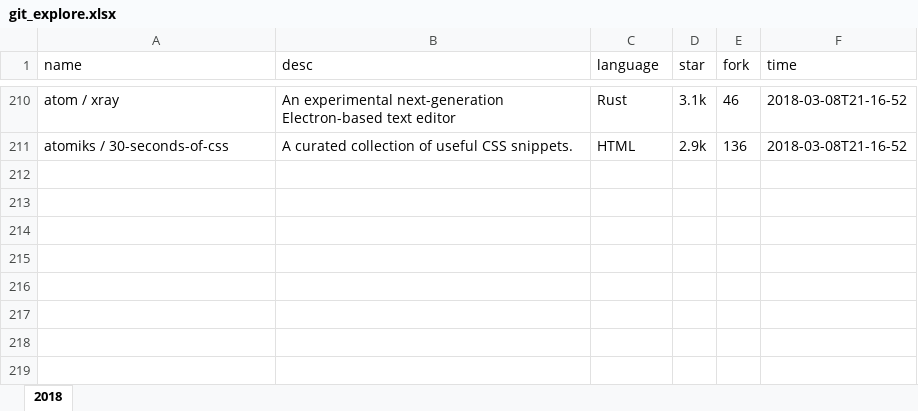
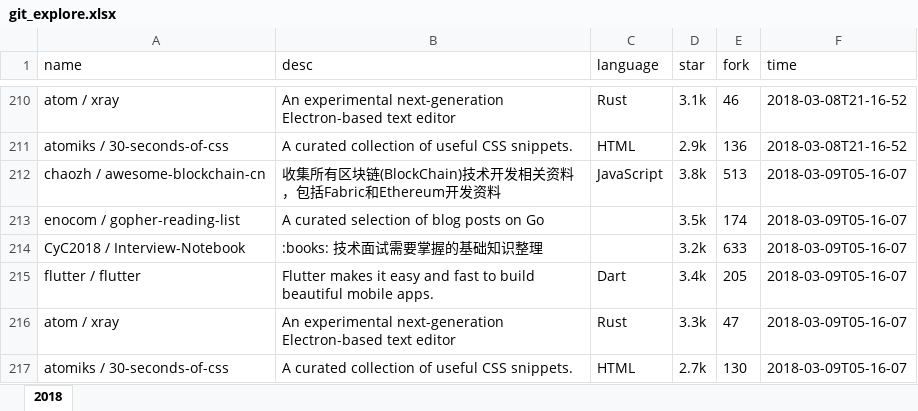
Before and after one commit to zj-john/autoCommit, an Excel workbook: file/git_explore.xlsx, sheet 2018, drawn as a sheet; only a part is shown, gaps mark what is left out; values as stored, in another font and other column widths than the file's, no borders; the diff names each change by its address in the sheet, - before the commit and + after, or states it on an @@ line.

Commit message:
update

```diff
--- a/file/git_explore.xlsx (sheet 2018)
+++ b/file/git_explore.xlsx (sheet 2018)
+row 212: chaozh / awesome-blockchain-cn | 收集所有区块链(BlockChain)技术开发相关资料，包括Fabric和Ethereum开发资料 | JavaScript | 3.8k | 513 | 2018-03-09T05-16-07
+row 213: enocom / gopher-reading-list | A curated selection of blog posts on Go |  | 3.5k | 174 | 2018-03-09T05-16-07
+row 214: CyC2018 / Interview-Notebook | :books: 技术面试需要掌握的基础知识整理 |  | 3.2k | 633 | 2018-03-09T05-16-07
+row 215: flutter / flutter | Flutter makes it easy and fast to build beautiful mobile apps. | Dart | 3.4k | 205 | 2018-03-09T05-16-07
+row 216: atom / xray | An experimental next-generation Electron-based text editor | Rust | 3.3k | 47 | 2018-03-09T05-16-07
+row 217: atomiks / 30-seconds-of-css | A curated collection of useful CSS snippets. | HTML | 2.7k | 130 | 2018-03-09T05-16-07
```
